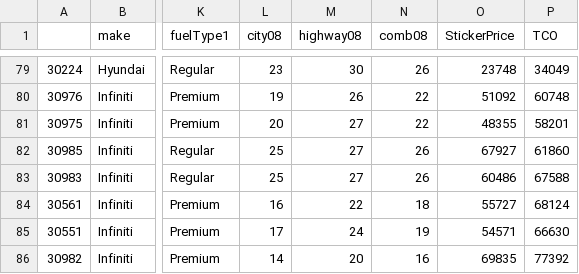
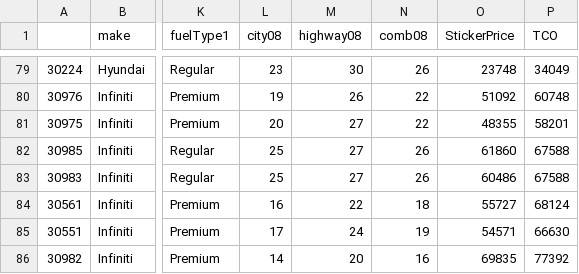
Before and after one commit to andrewchegwidden/InsightProject, a CSV file: application/AutoPrice/data/VehicleDataCleanSorted_SUV.csv, drawn as a sheet; only a part is shown, gaps mark what is left out; the diff names each change by its address in the sheet, - before the commit and + after, or states it on an @@ line.

```diff
--- a/application/AutoPrice/data/VehicleDataCleanSorted_SUV.csv
+++ b/application/AutoPrice/data/VehicleDataCleanSorted_SUV.csv
-O82 (StickerPrice): 67927
+O82 (StickerPrice): 61860
-P82 (TCO): 61860
+P82 (TCO): 67588
```
Also changed, not shown: application/AutoPrice/data/VehicleDataCleanSorted_Truck.csv, 15 other files.
